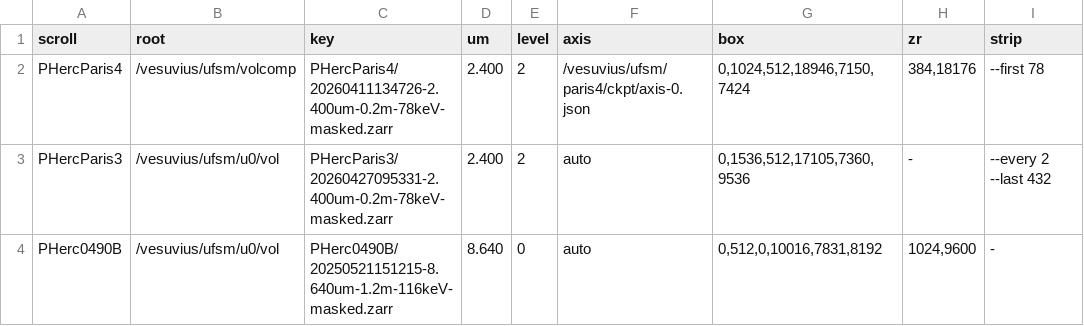
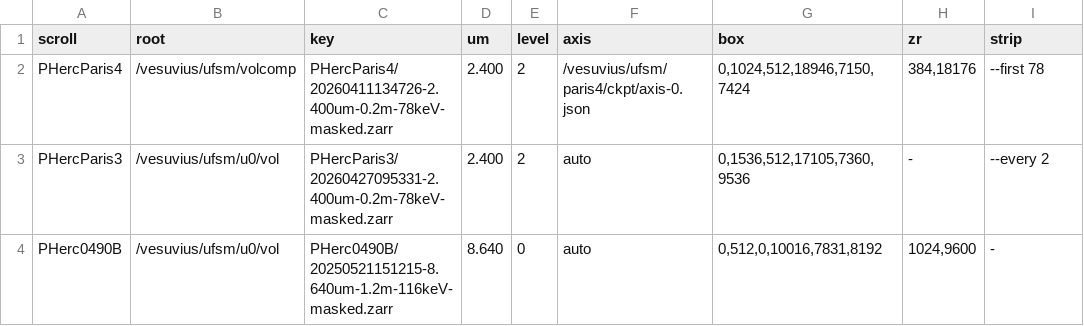
Before and after one commit to SuperOptimizer/ufsm, a TSV file: scripts/unroll/scrolls.tsv, drawn as a sheet.

```diff
--- a/scripts/unroll/scrolls.tsv
+++ b/scripts/unroll/scrolls.tsv
@@ -2,3 +2,3 @@ scroll	root	key	um	level	axis	box	zr	strip
 PHercParis4	/vesuvius/ufsm/volcomp	PHercParis4/20260411134726-2.400um-0.2m-78keV-masked.zarr	2.400	2	/vesuvius/ufsm/paris4/ckpt/axis-0.json	0,1024,512,18946,7150,7424	384,18176	--first 78
-PHercParis3	/vesuvius/ufsm/u0/vol	PHercParis3/20260427095331-2.400um-0.2m-78keV-masked.zarr	2.400	2	auto	0,1536,512,17105,7360,9536	-	--every 2 --last 432
+PHercParis3	/vesuvius/ufsm/u0/vol	PHercParis3/20260427095331-2.400um-0.2m-78keV-masked.zarr	2.400	2	auto	0,1536,512,17105,7360,9536	-	--every 2
 PHerc0490B	/vesuvius/ufsm/u0/vol	PHerc0490B/20250521151215-8.640um-1.2m-116keV-masked.zarr	8.640	0	auto	0,512,0,10016,7831,8192	1024,9600	-
```
Also changed, not shown: 1 other file.
